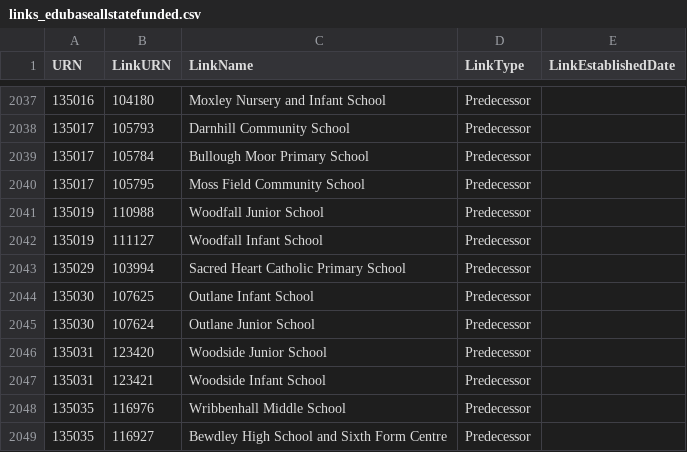
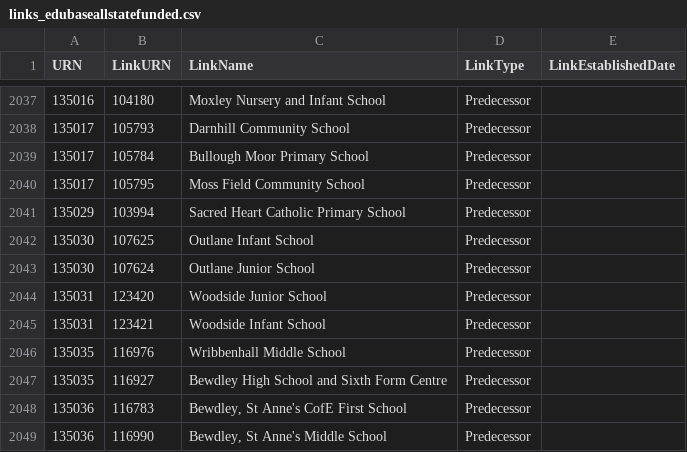
Before and after one commit to aircury/public-uk-education-data, a CSV file: edubase/state-funded/links_edubaseallstatefunded.csv, drawn as a sheet; only a part is shown, gaps mark what is left out; the shorter side is filled out with more unchanged rows; the diff names each change by its address in the sheet, - before the commit and + after, or states it on an @@ line.

Commit message:
[Cron] Updated Edubase

```diff
--- a/edubase/state-funded/links_edubaseallstatefunded.csv
+++ b/edubase/state-funded/links_edubaseallstatefunded.csv
-row 2041: 135019 | 110988 | Woodfall Junior School | Predecessor
-row 2042: 135019 | 111127 | Woodfall Infant School | Predecessor
```
Also changed, not shown: 3 other files.
